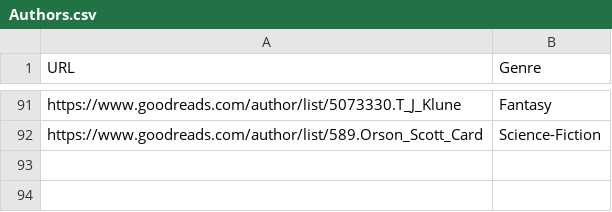
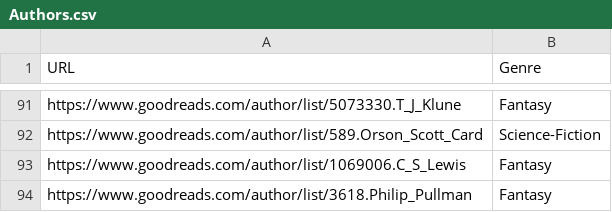
Before and after one commit to CmbIzPro/personal-scripts, a CSV file: Book Catalog/Archive/10262025/Authors.csv, drawn as a sheet; only a part is shown, gaps mark what is left out.

```diff
--- a/Book Catalog/Archive/10262025/Authors.csv
+++ b/Book Catalog/Archive/10262025/Authors.csv
@@ -92 +92,3 @@ https://www.goodreads.com/author/list/5073330.T_J_Klune,Fantasy
 https://www.goodreads.com/author/list/589.Orson_Scott_Card,Science-Fiction
+https://www.goodreads.com/author/list/1069006.C_S_Lewis,Fantasy
+https://www.goodreads.com/author/list/3618.Philip_Pullman,Fantasy
```
Also changed, not shown: 2 other files.
